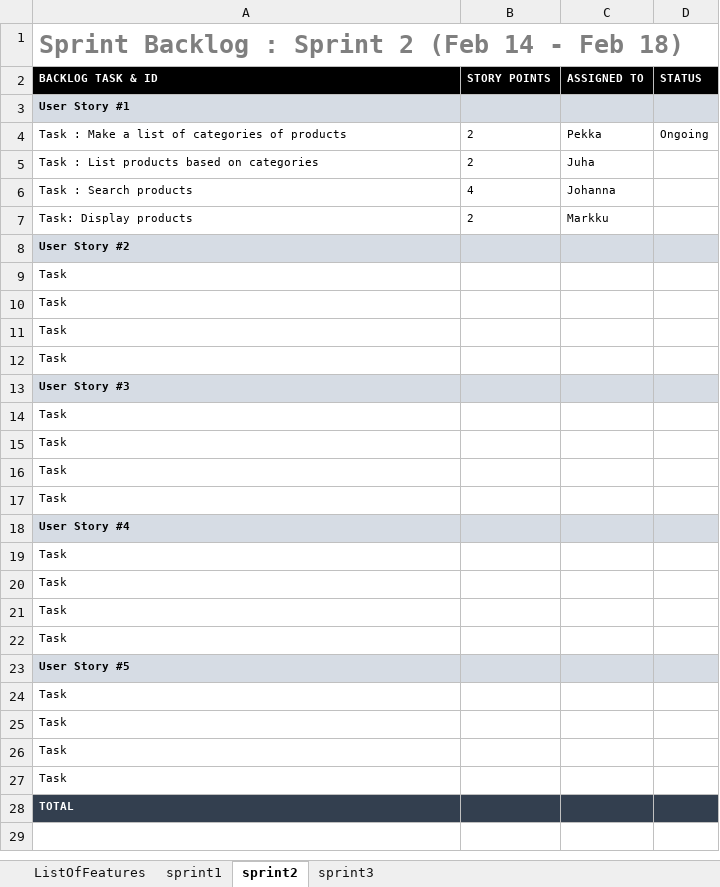
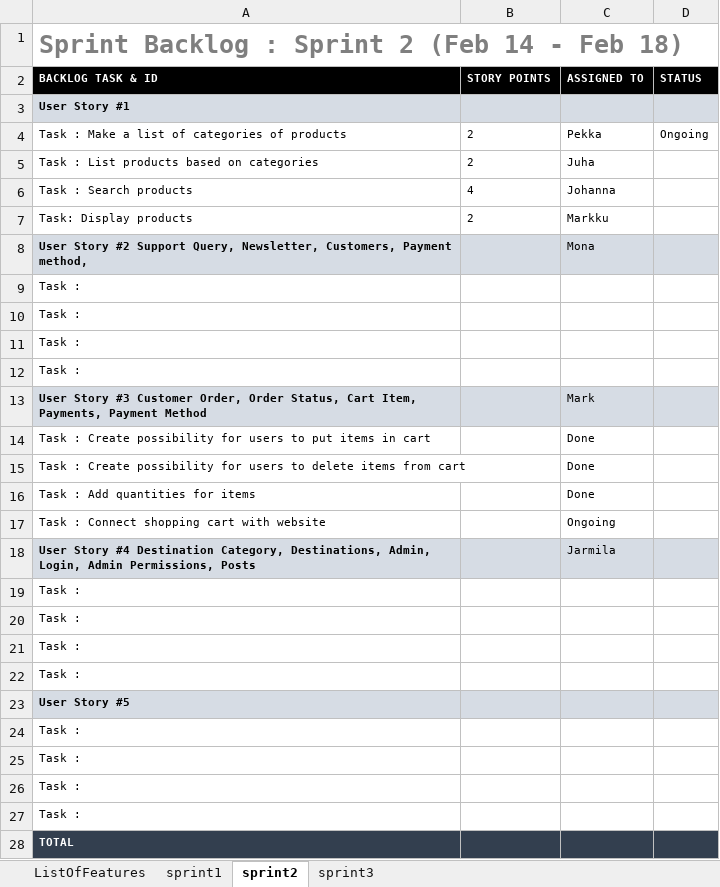
Before and after one commit to markek1337/group2_wp, an Excel workbook: web_project_Scrum.xlsx, sheet sprint2, drawn as a sheet; values as stored, in another font and other column widths than the file's, no borders; charts and pictures not drawn; removed rows and columns are numbered as before the commit, all else as after; the diff names each change by its address in the sheet, - before the commit and + after, or states it on an @@ line.

```diff
--- a/web_project_Scrum.xlsx (sheet sprint2)
+++ b/web_project_Scrum.xlsx (sheet sprint2)
-row 8: User Story #2
-row 9: Task
-row 10: Task
-row 11: Task
-row 12: Task
-row 13: User Story #3
-row 14: Task
+row 8: User Story #2 Support Query, Newsletter, Customers, Payment method, |  | Mona
-A9:A11 (BACKLOG TASK & ID): Task
+A9:A11 (BACKLOG TASK & ID): Task :
-A12 (BACKLOG TASK & ID): User Story #4
+A12 (BACKLOG TASK & ID): Task :
-A12:D12 fill: #D6DCE4
+A12:D12 fill: none
-A12 bold: on
+A12 bold: off
+row 13: User Story #3 Customer Order, Order Status, Cart Item, Payments, Payment Method |  | Mark
+row 14: Task : Create possibility for users to put items in cart |  | Done
+row 15: Task : Create possibility for users to delete items from cart |  | Done
+row 16: Task : Add quantities for items |  | Done
+row 17: Task : Connect shopping cart with website |  | Ongoing
+row 18: User Story #4 Destination Category, Destinations, Admin, Login, Admin Permissions, Posts |  | Jarmila
-A19:A22 (BACKLOG TASK & ID): Task
+A19:A22 (BACKLOG TASK & ID): Task :
-A24:A27 (BACKLOG TASK & ID): Task
+A24:A27 (BACKLOG TASK & ID): Task :
```
Also changed, not shown: sheet sprint1, sheet sprint3, sheet ListOfFeatures, charts or pictures.
